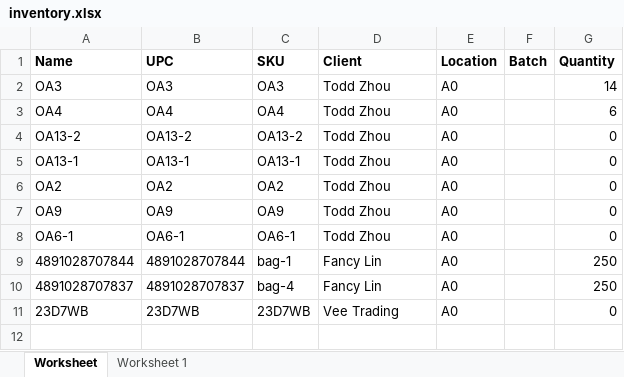
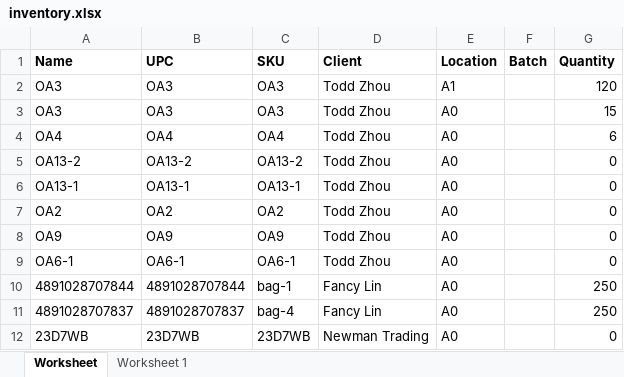
Before and after one commit to que2018/c3, an Excel workbook: admin/assets/file/export/inventory.xlsx, sheet Worksheet, drawn as a sheet; values as stored, in another font and other column widths than the file's, no borders; addresses are those after the commit; the diff names each change by its address in the sheet, - before the commit and + after, or states it on an @@ line.

```diff
--- a/admin/assets/file/export/inventory.xlsx (sheet Worksheet)
+++ b/admin/assets/file/export/inventory.xlsx (sheet Worksheet)
+row 2: OA3 | OA3 | OA3 | Todd Zhou | A1 |  | 120
-G3 (Quantity): 14
+G3 (Quantity): 15
-D12 (Client): Vee Trading
+D12 (Client): Newman Trading
```
Also changed, not shown: admin/assets/file/export/checkout.xlsx, admin/assets/file/export/product.xlsx, 30 other files.
